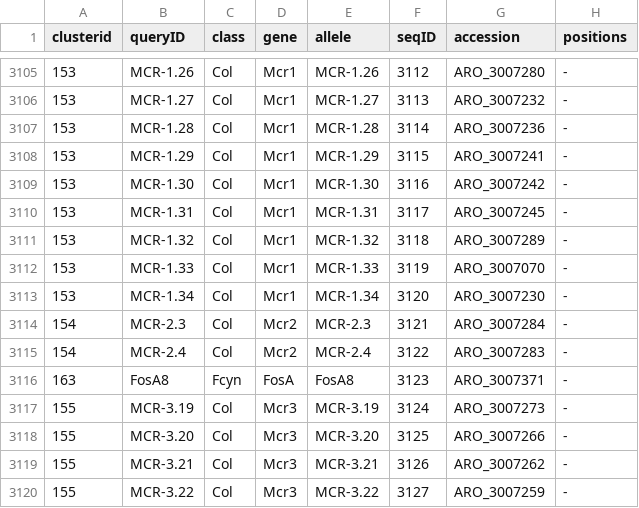
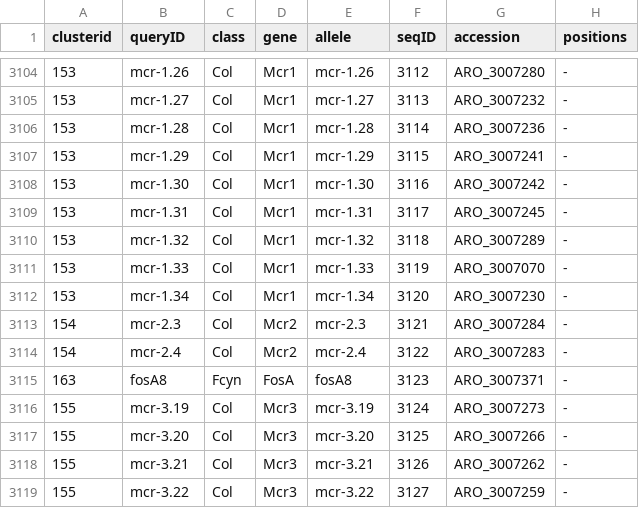
Before and after one commit to klebgenomics/Kleborate, a CSV file: kleborate/modules/klebsiella_pneumo_complex__amr/data/CARD_AMR_clustered.csv, drawn as a sheet; only a part is shown, gaps mark what is left out; addresses are those after the commit; the diff covers the shown part only; the diff names each change by its address in the sheet, - before the commit and + after, or states it on an @@ line.

```diff
--- a/kleborate/modules/klebsiella_pneumo_complex__amr/data/CARD_AMR_clustered.csv
+++ b/kleborate/modules/klebsiella_pneumo_complex__amr/data/CARD_AMR_clustered.csv
-B3104 (queryID): MCR-1.26
+B3104 (queryID): mcr-1.26
-E3104 (allele): MCR-1.26
+E3104 (allele): mcr-1.26
-B3105 (queryID): MCR-1.27
+B3105 (queryID): mcr-1.27
-E3105 (allele): MCR-1.27
+E3105 (allele): mcr-1.27
-B3106 (queryID): MCR-1.28
+B3106 (queryID): mcr-1.28
-E3106 (allele): MCR-1.28
+E3106 (allele): mcr-1.28
-B3107 (queryID): MCR-1.29
+B3107 (queryID): mcr-1.29
-E3107 (allele): MCR-1.29
+E3107 (allele): mcr-1.29
-B3108 (queryID): MCR-1.30
+B3108 (queryID): mcr-1.30
-E3108 (allele): MCR-1.30
+E3108 (allele): mcr-1.30
-B3109 (queryID): MCR-1.31
+B3109 (queryID): mcr-1.31
-E3109 (allele): MCR-1.31
+E3109 (allele): mcr-1.31
-B3110 (queryID): MCR-1.32
+B3110 (queryID): mcr-1.32
-E3110 (allele): MCR-1.32
+E3110 (allele): mcr-1.32
-B3111 (queryID): MCR-1.33
+B3111 (queryID): mcr-1.33
-E3111 (allele): MCR-1.33
+E3111 (allele): mcr-1.33
-B3112 (queryID): MCR-1.34
+B3112 (queryID): mcr-1.34
-E3112 (allele): MCR-1.34
+E3112 (allele): mcr-1.34
-B3113 (queryID): MCR-2.3
+B3113 (queryID): mcr-2.3
-E3113 (allele): MCR-2.3
+E3113 (allele): mcr-2.3
-B3114 (queryID): MCR-2.4
+B3114 (queryID): mcr-2.4
-E3114 (allele): MCR-2.4
+E3114 (allele): mcr-2.4
-B3115 (queryID): FosA8
+B3115 (queryID): fosA8
-E3115 (allele): FosA8
+E3115 (allele): fosA8
-B3116 (queryID): MCR-3.19
+B3116 (queryID): mcr-3.19
-E3116 (allele): MCR-3.19
+E3116 (allele): mcr-3.19
-B3117 (queryID): MCR-3.20
+B3117 (queryID): mcr-3.20
-E3117 (allele): MCR-3.20
+E3117 (allele): mcr-3.20
-B3118 (queryID): MCR-3.21
+B3118 (queryID): mcr-3.21
-E3118 (allele): MCR-3.21
+E3118 (allele): mcr-3.21
-B3119 (queryID): MCR-3.22
+B3119 (queryID): mcr-3.22
-E3119 (allele): MCR-3.22
+E3119 (allele): mcr-3.22
```
Also changed, not shown: 1 removed row and 82 edited cells elsewhere in this file, 1 other file.
